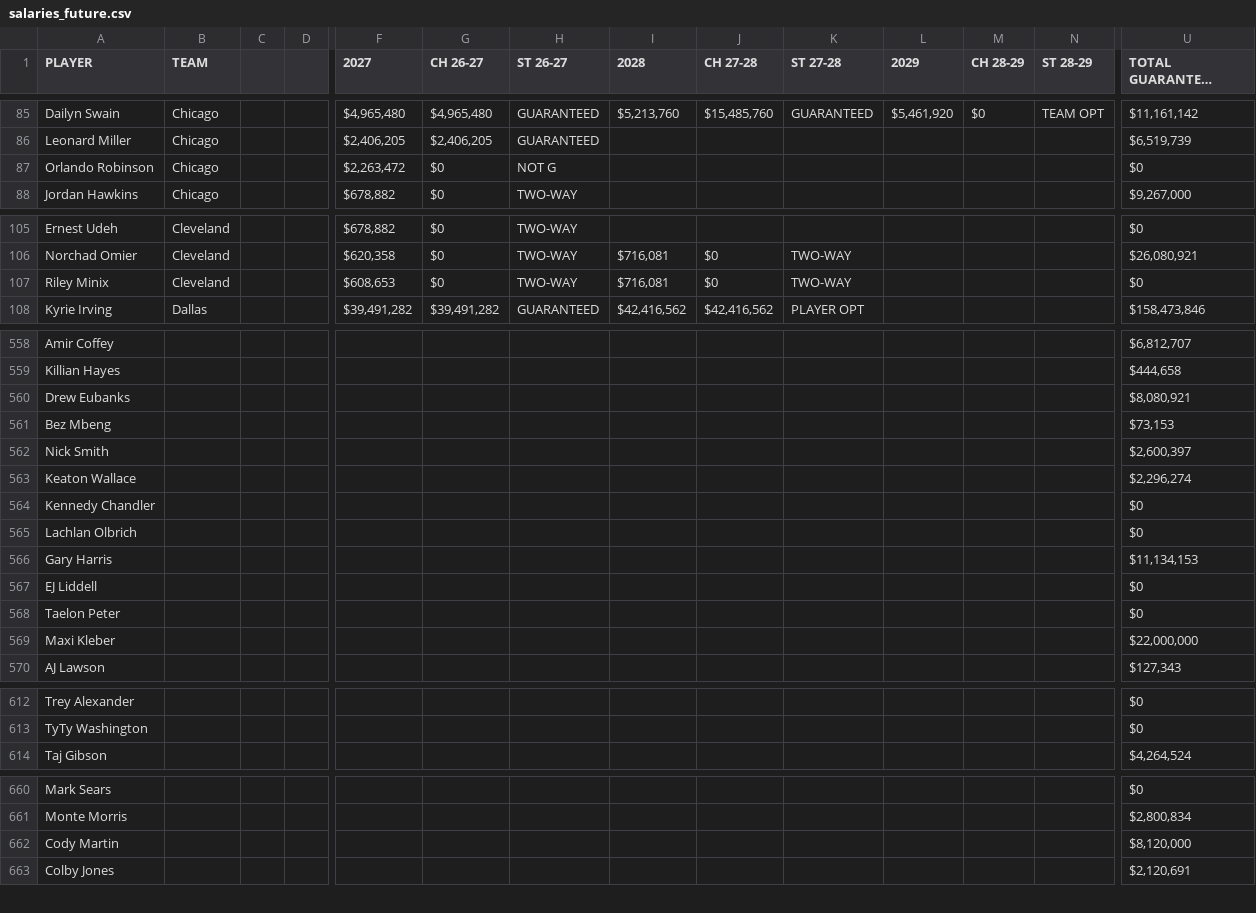
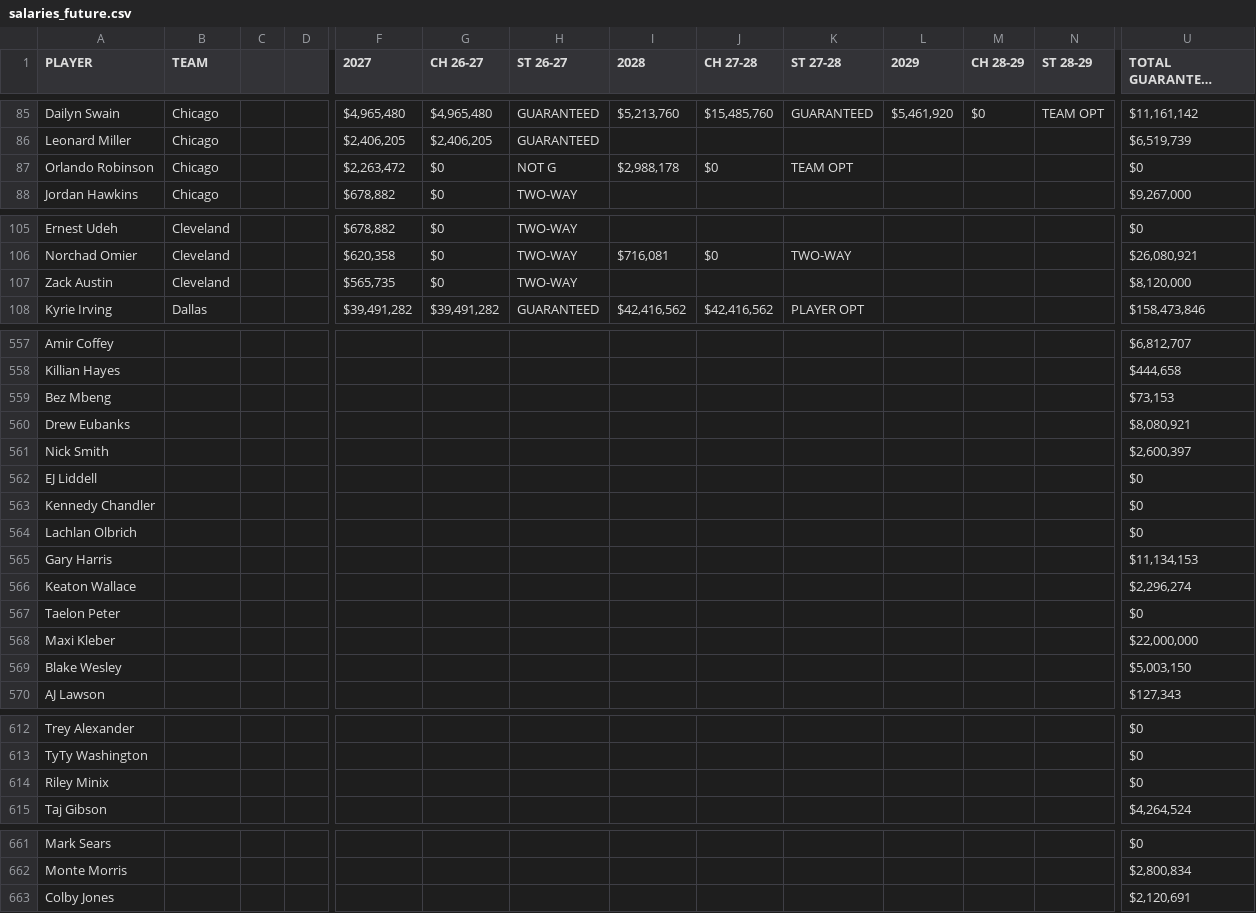
Before and after one commit to jsierrahoopshype/salary-season-finder, a CSV file: data_sources/salaries_future.csv, drawn as a sheet; only a part is shown, gaps mark what is left out; long unchanged cells end in …; removed rows and columns are numbered as before the commit, all else as after; rows hold the shown columns only; the diff covers the shown part only; the diff names each change by its address in the sheet, - before the commit and + after, or states it on an @@ line.

```diff
--- a/data_sources/salaries_future.csv
+++ b/data_sources/salaries_future.csv
-I87 (2028): (empty)
+I87 (2028): $2,988,178
-J87 (CH 27-28): (empty)
+J87 (CH 27-28): $0
-K87 (ST 27-28): (empty)
+K87 (ST 27-28): TEAM OPT
-row 107: Riley Minix | Cleveland |  |  | $608,653 | $0 | TWO-WAY | $716,081 | $0 | TWO-WAY |  |  |  | $0
+row 107: Zack Austin | Cleveland |  |  | $565,735 | $0 | TWO-WAY |  |  |  |  |  |  | $8,120,000
@@ row 561 moved to row 559: Bez Mbeng @@
@@ row 567 moved to row 562: EJ Liddell @@
@@ row 563 moved to row 566: Keaton Wallace @@
@@ row 231 moved to row 569: Blake Wesley @@
+row 614: Riley Minix |  |  |  |  |  |  |  |  |  |  |  |  | $0
-row 662: Cody Martin |  |  |  |  |  |  |  |  |  |  |  |  | $8,120,000
```
Also changed, not shown: 6 moved rows elsewhere in this file, 5 other files.
